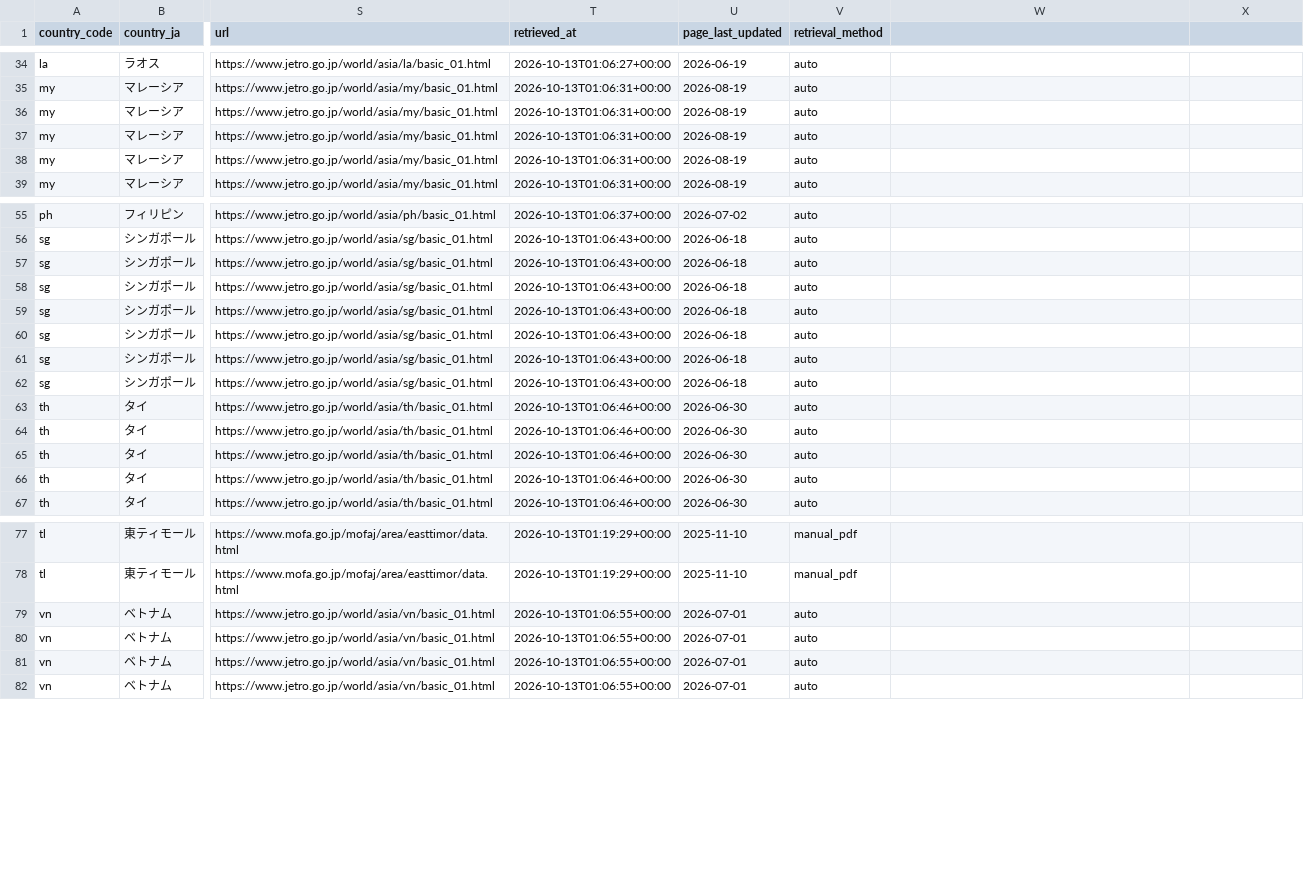
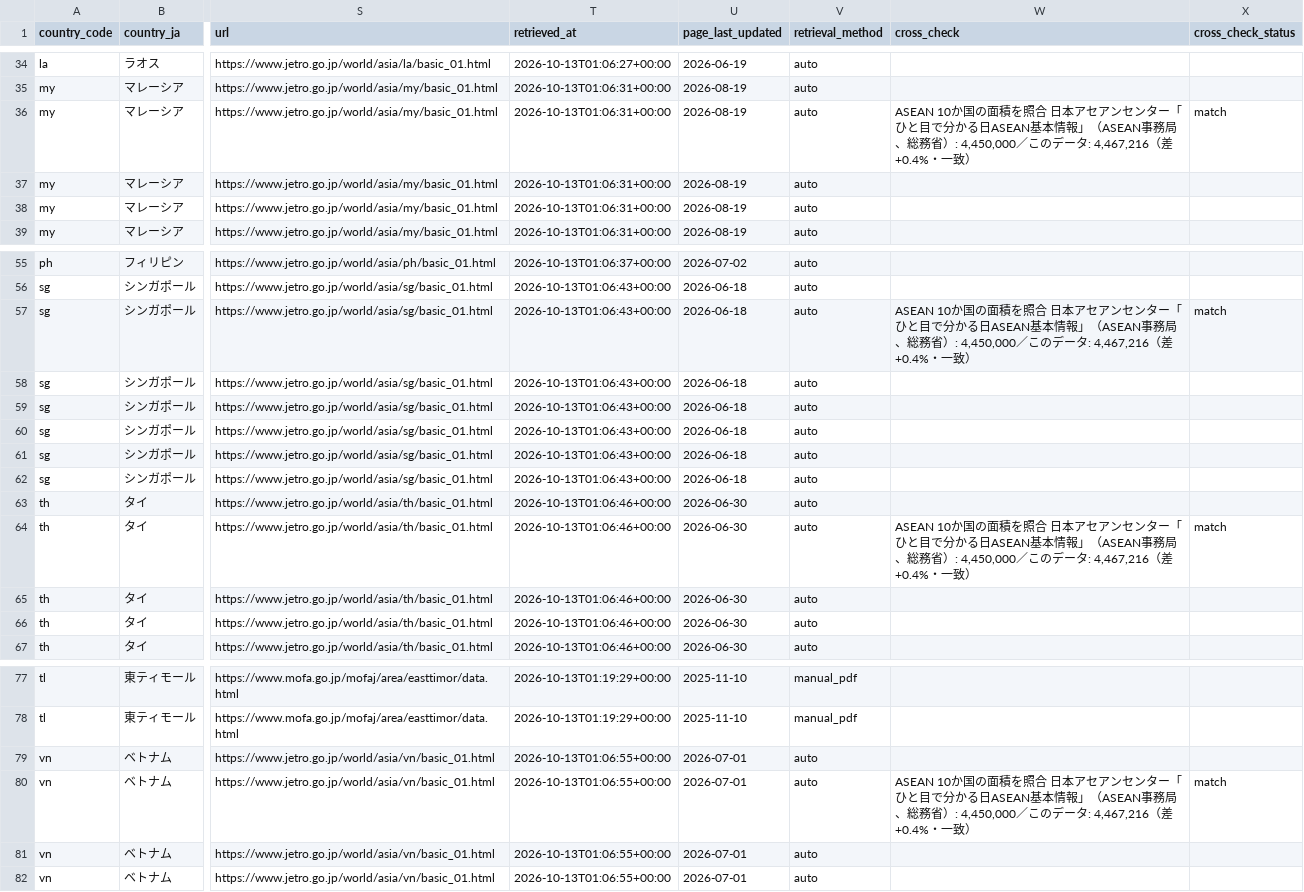
Before and after one commit to aohaus/sea, a CSV file: basic/data/profiles.csv, drawn as a sheet; only a part is shown, gaps mark what is left out; the diff covers the shown part only; the diff names each change by its address in the sheet, - before the commit and + after, or states it on an @@ line.

```diff
--- a/basic/data/profiles.csv
+++ b/basic/data/profiles.csv
-W1: (empty)
+W1: cross_check
-X1: (empty)
+X1: cross_check_status
-W36 (cross_check): (empty)
+W36 (cross_check): ASEAN 10か国の面積を照合 日本アセアンセンター「ひと目で分かる日ASEAN基本情報」（ASEAN事務局、総務省）: 4,450,000／このデータ: 4,467,216（差 +0.4%・一致）
-X36 (cross_check_status): (empty)
+X36 (cross_check_status): match
-W57 (cross_check): (empty)
+W57 (cross_check): ASEAN 10か国の面積を照合 日本アセアンセンター「ひと目で分かる日ASEAN基本情報」（ASEAN事務局、総務省）: 4,450,000／このデータ: 4,467,216（差 +0.4%・一致）
-X57 (cross_check_status): (empty)
+X57 (cross_check_status): match
-W64 (cross_check): (empty)
+W64 (cross_check): ASEAN 10か国の面積を照合 日本アセアンセンター「ひと目で分かる日ASEAN基本情報」（ASEAN事務局、総務省）: 4,450,000／このデータ: 4,467,216（差 +0.4%・一致）
-X64 (cross_check_status): (empty)
+X64 (cross_check_status): match
-W80 (cross_check): (empty)
+W80 (cross_check): ASEAN 10か国の面積を照合 日本アセアンセンター「ひと目で分かる日ASEAN基本情報」（ASEAN事務局、総務省）: 4,450,000／このデータ: 4,467,216（差 +0.4%・一致）
-X80 (cross_check_status): (empty)
+X80 (cross_check_status): match
```
Also changed, not shown: 12 edited cells elsewhere in this file, 6 other files.
